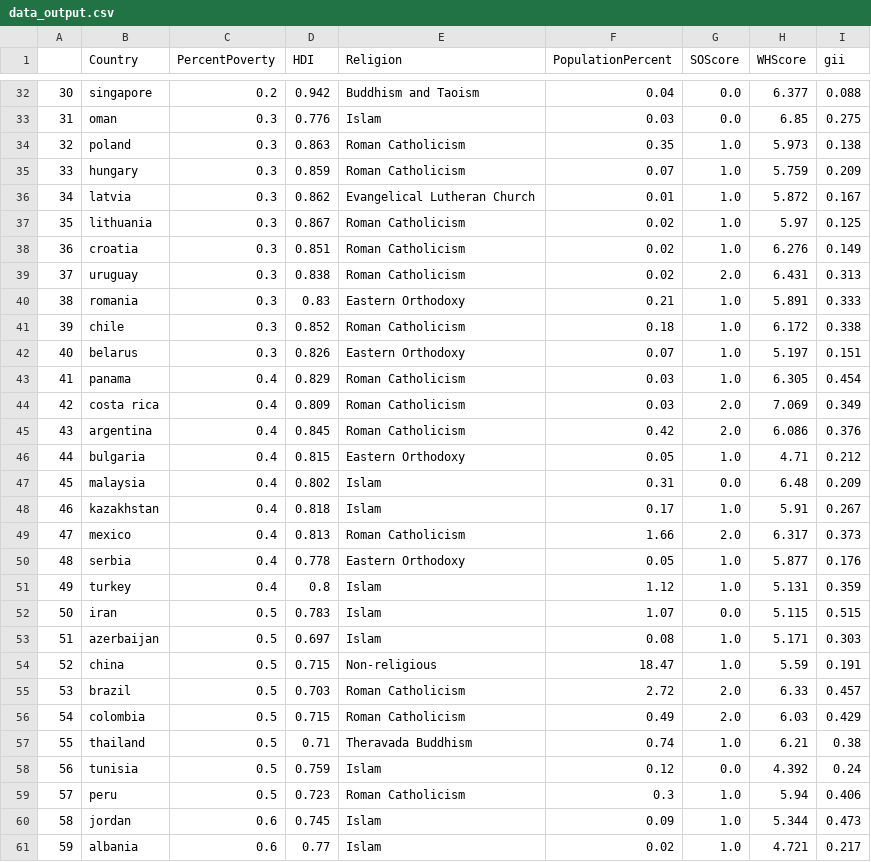
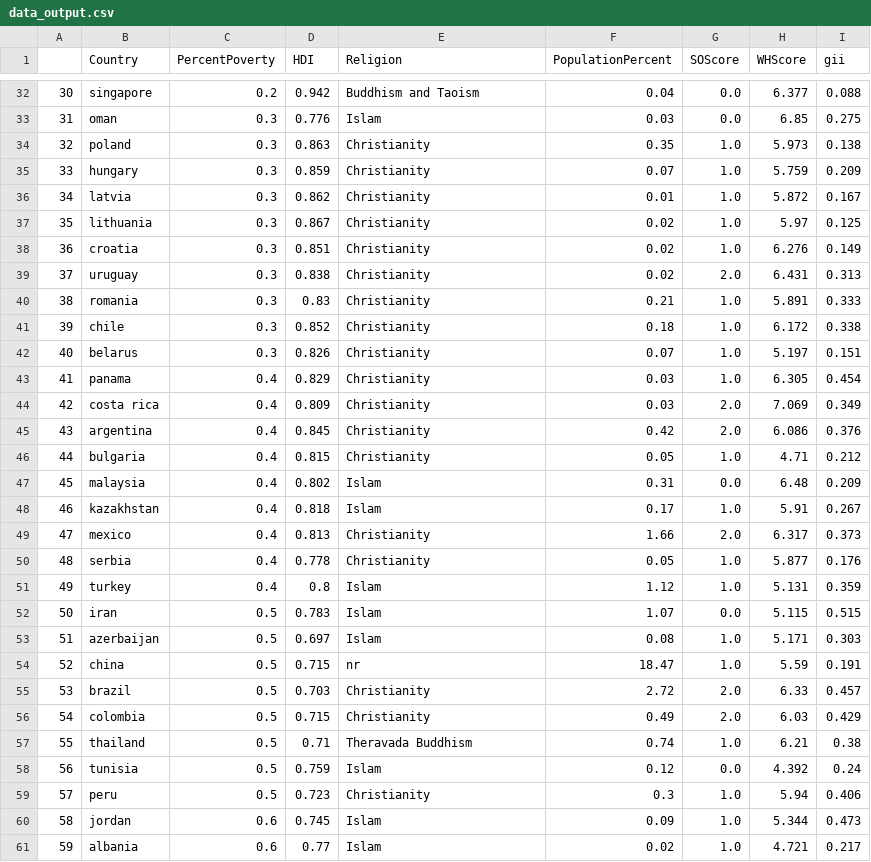
Before and after one commit to tbwrigh/hackcu9, a CSV file: data_output.csv, drawn as a sheet; only a part is shown, gaps mark what is left out; the diff covers the shown part only.

```diff
--- a/data_output.csv
+++ b/data_output.csv
@@ -33,19 +33,19 @@
 31,oman,0.3,0.776,Islam,0.03,0.0,6.85,0.275
-32,poland,0.3,0.863,Roman Catholicism,0.35,1.0,5.973,0.138
-33,hungary,0.3,0.859,Roman Catholicism,0.07,1.0,5.759,0.209
-34,latvia,0.3,0.862,Evangelical Lutheran Church,0.01,1.0,5.872,0.167
-35,lithuania,0.3,0.867,Roman Catholicism,0.02,1.0,5.97,0.125
-36,croatia,0.3,0.851,Roman Catholicism,0.02,1.0,6.276,0.149
-37,uruguay,0.3,0.838,Roman Catholicism,0.02,2.0,6.431,0.313
-38,romania,0.3,0.83,Eastern Orthodoxy,0.21,1.0,5.891,0.333
-39,chile,0.3,0.852,Roman Catholicism,0.18,1.0,6.172,0.338
-40,belarus,0.3,0.826,Eastern Orthodoxy,0.07,1.0,5.197,0.151
-41,panama,0.4,0.829,Roman Catholicism,0.03,1.0,6.305,0.454
-42,costa rica,0.4,0.809,Roman Catholicism,0.03,2.0,7.069,0.349
-43,argentina,0.4,0.845,Roman Catholicism,0.42,2.0,6.086,0.376
-44,bulgaria,0.4,0.815,Eastern Orthodoxy,0.05,1.0,4.71,0.212
+32,poland,0.3,0.863,Christianity,0.35,1.0,5.973,0.138
+33,hungary,0.3,0.859,Christianity,0.07,1.0,5.759,0.209
+34,latvia,0.3,0.862,Christianity,0.01,1.0,5.872,0.167
+35,lithuania,0.3,0.867,Christianity,0.02,1.0,5.97,0.125
+36,croatia,0.3,0.851,Christianity,0.02,1.0,6.276,0.149
+37,uruguay,0.3,0.838,Christianity,0.02,2.0,6.431,0.313
+38,romania,0.3,0.83,Christianity,0.21,1.0,5.891,0.333
+39,chile,0.3,0.852,Christianity,0.18,1.0,6.172,0.338
+40,belarus,0.3,0.826,Christianity,0.07,1.0,5.197,0.151
+41,panama,0.4,0.829,Christianity,0.03,1.0,6.305,0.454
+42,costa rica,0.4,0.809,Christianity,0.03,2.0,7.069,0.349
+43,argentina,0.4,0.845,Christianity,0.42,2.0,6.086,0.376
+44,bulgaria,0.4,0.815,Christianity,0.05,1.0,4.71,0.212
 45,malaysia,0.4,0.802,Islam,0.31,0.0,6.48,0.209
 46,kazakhstan,0.4,0.818,Islam,0.17,1.0,5.91,0.267
-47,mexico,0.4,0.813,Roman Catholicism,1.66,2.0,6.317,0.373
-48,serbia,0.4,0.778,Eastern Orthodoxy,0.05,1.0,5.877,0.176
+47,mexico,0.4,0.813,Christianity,1.66,2.0,6.317,0.373
+48,serbia,0.4,0.778,Christianity,0.05,1.0,5.877,0.176
 49,turkey,0.4,0.8,Islam,1.12,1.0,5.131,0.359
@@ -53,8 +53,8 @@
 51,azerbaijan,0.5,0.697,Islam,0.08,1.0,5.171,0.303
-52,china,0.5,0.715,Non-religious,18.47,1.0,5.59,0.191
-53,brazil,0.5,0.703,Roman Catholicism,2.72,2.0,6.33,0.457
-54,colombia,0.5,0.715,Roman Catholicism,0.49,2.0,6.03,0.429
+52,china,0.5,0.715,nr,18.47,1.0,5.59,0.191
+53,brazil,0.5,0.703,Christianity,2.72,2.0,6.33,0.457
+54,colombia,0.5,0.715,Christianity,0.49,2.0,6.03,0.429
 55,thailand,0.5,0.71,Theravada Buddhism,0.74,1.0,6.21,0.38
 56,tunisia,0.5,0.759,Islam,0.12,0.0,4.392,0.24
-57,peru,0.5,0.723,Roman Catholicism,0.3,1.0,5.94,0.406
+57,peru,0.5,0.723,Christianity,0.3,1.0,5.94,0.406
 58,jordan,0.6,0.745,Islam,0.09,1.0,5.344,0.473
```
Also changed, not shown: 30 edited cells elsewhere in this file, 3 other files.
